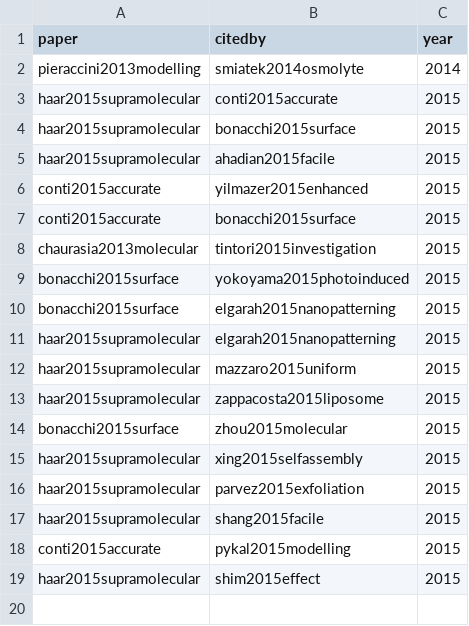
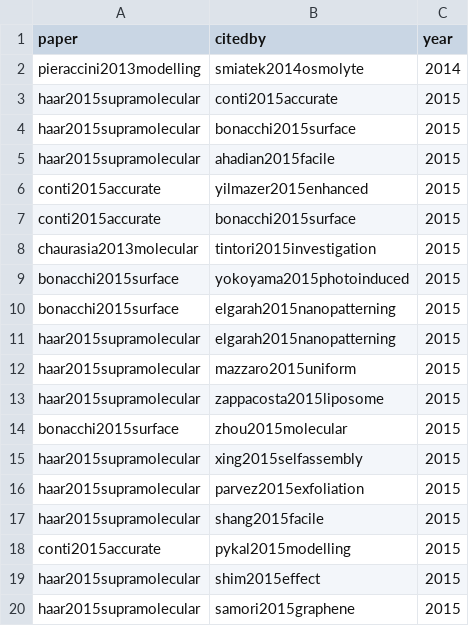
Before and after one commit to SimoneCnt/simonecnt.github.io, a CSV file: _data/citations.csv, drawn as a sheet; the diff names each change by its address in the sheet, - before the commit and + after, or states it on an @@ line.

Commit message:
Add citation

```diff
--- a/_data/citations.csv
+++ b/_data/citations.csv
+row 20: haar2015supramolecular | samori2015graphene | 2015
```
Also changed, not shown: 2 other files.
